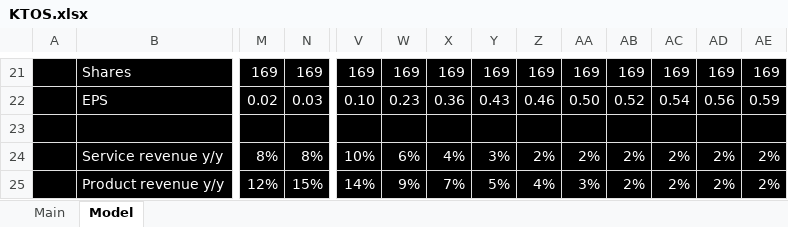
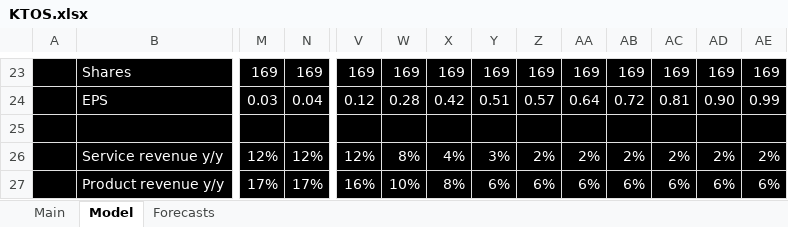
Before and after one commit to antev1/FinanceModels, an Excel workbook: Financial Analysis/KTOS.xlsx, sheet Model, drawn as a sheet; only a part is shown, gaps mark what is left out; values as stored, in another font and other column widths than the file's, no borders; charts and pictures not drawn; addresses are those after the commit; the diff covers the shown part only; the diff names each change by its address in the sheet, - before the commit and + after, or states it on an @@ line.

```diff
--- a/Financial Analysis/KTOS.xlsx (sheet Model)
+++ b/Financial Analysis/KTOS.xlsx (sheet Model)
+sheet tab: Forecasts
-M24: 0.02
+M24: 0.03
-N24: 0.03
+N24: 0.04
-V24: 0.10
+V24: 0.12
-W24: 0.23
+W24: 0.28
-X24: 0.36
+X24: 0.42
-Y24: 0.43
+Y24: 0.51
-Z24: 0.46
+Z24: 0.57
-AA24: 0.50
+AA24: 0.64
-AB24: 0.52
+AB24: 0.72
-AC24: 0.54
+AC24: 0.81
-AD24: 0.56
+AD24: 0.90
-AE24: 0.59
+AE24: 0.99
-M26: 8%
+M26: 12%
-N26: 8%
+N26: 12%
-V26: 10%
+V26: 12%
-W26: 6%
+W26: 8%
-M27: 12%
+M27: 17%
-N27: 15%
+N27: 17%
-V27: 14%
+V27: 16%
-W27: 9%
+W27: 10%
-X27: 7%
+X27: 8%
-Y27: 5%
+Y27: 6%
-Z27: 4%
+Z27: 6%
-AA27: 3%
+AA27: 6%
-AB27: 2%
+AB27: 6%
-AC27: 2%
+AC27: 6%
-AD27: 2%
+AD27: 6%
-AE27: 2%
+AE27: 6%
```
Also changed, not shown: 2 added rows and 289 edited cells elsewhere in this sheet, sheet Main, formulas that keep their value, charts or pictures, Financial Analysis/Models (Defence).xlsx, Financial Analysis/Models (Energy).xlsx, 9 other files.
